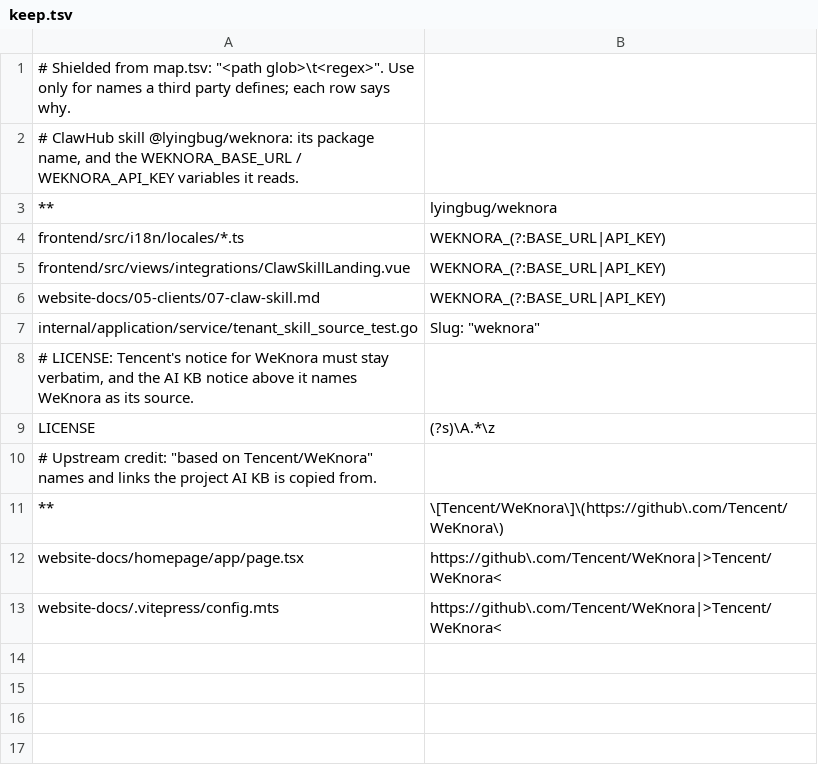
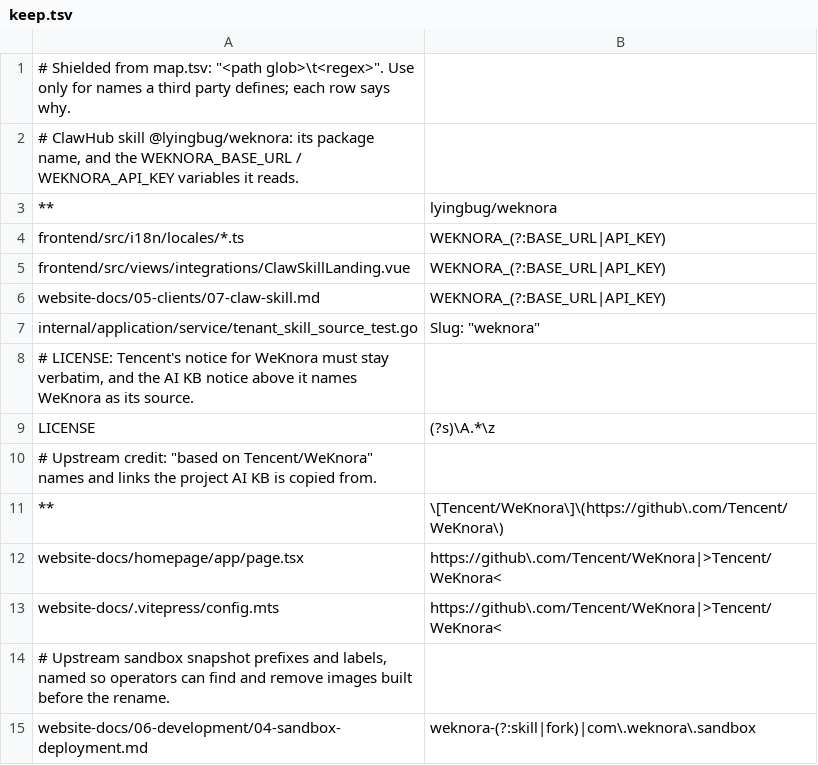
Before and after one commit to jrmatherly/ai-kb, a TSV file: scripts/rebrand/keep.tsv, drawn as a sheet; the diff names each change by its address in the sheet, - before the commit and + after, or states it on an @@ line.

```diff
--- a/scripts/rebrand/keep.tsv
+++ b/scripts/rebrand/keep.tsv
+row 14: # Upstream sandbox snapshot prefixes and labels, named so operators can find and remove images built before the rename.
+row 15: website-docs/06-development/04-sandbox-deployment.md | weknora-(?:skill|fork)|com\.weknora\.sandbox
```
Also changed, not shown: 3 other files.
